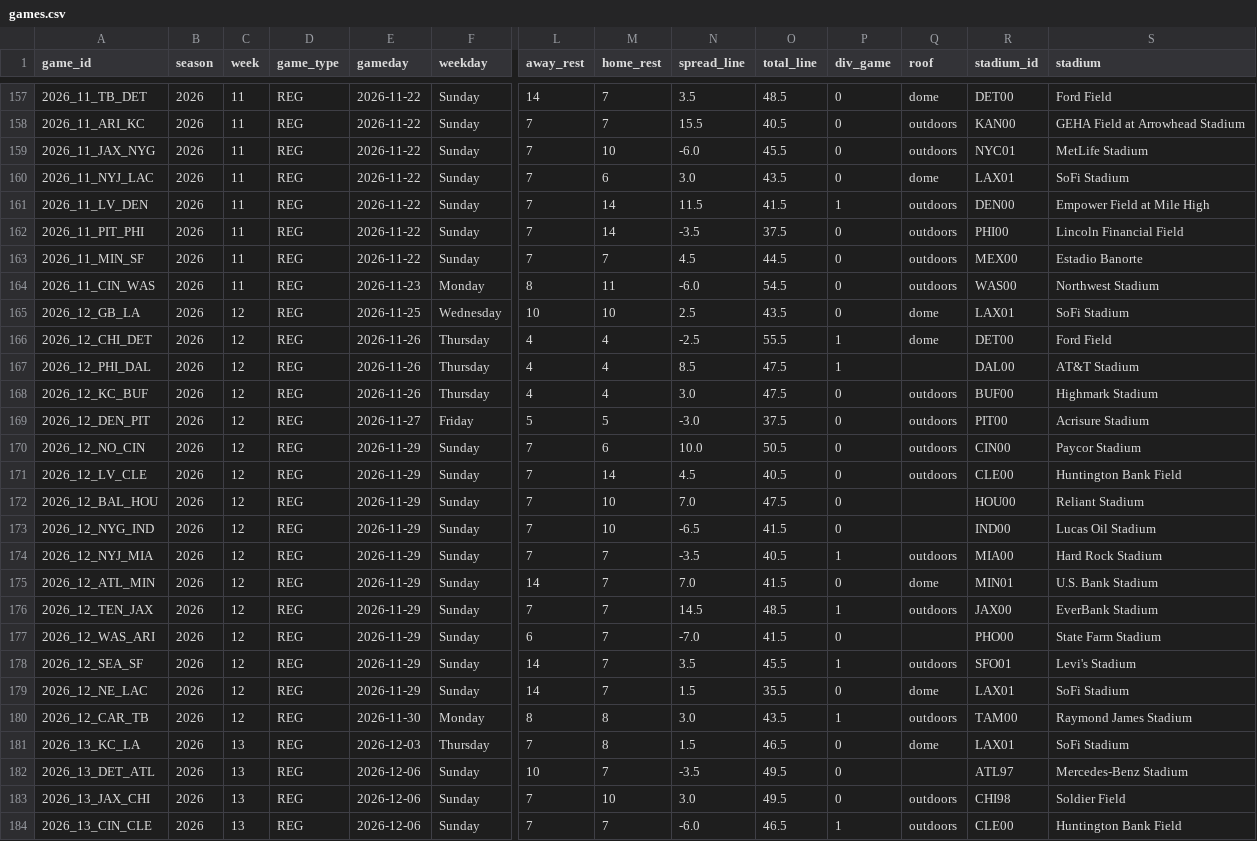
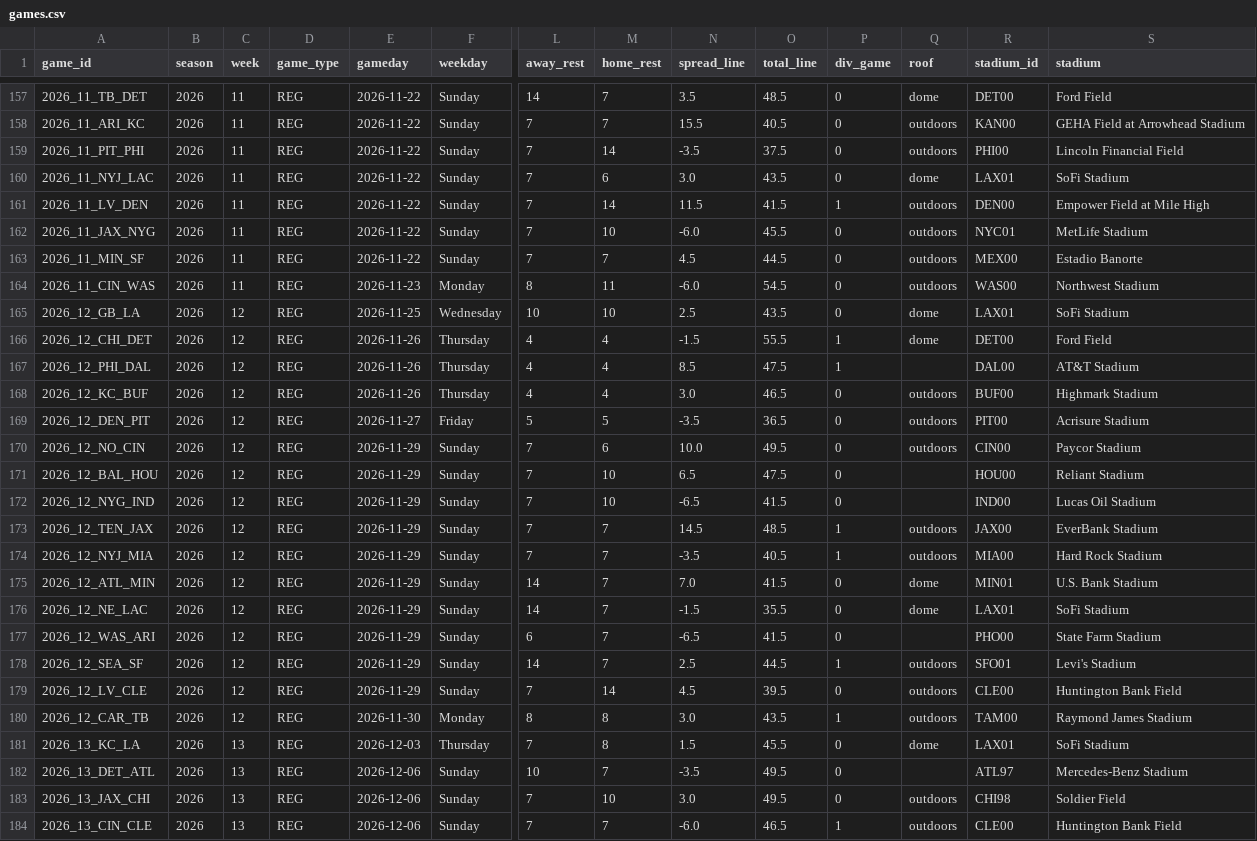
Before and after one commit to bmillercreates/The-Prop-Exchange, a CSV file: data/stats/games.csv, drawn as a sheet; only a part is shown, gaps mark what is left out; removed rows and columns are numbered as before the commit, all else as after; rows hold the shown columns only; the diff covers the shown part only; the diff names each change by its address in the sheet, - before the commit and + after, or states it on an @@ line.

```diff
--- a/data/stats/games.csv
+++ b/data/stats/games.csv
@@ row 162 moved to row 159: 2026_11_PIT_PHI @@
@@ row 159 moved to row 162: 2026_11_JAX_NYG @@
-N166 (spread_line): -2.5
+N166 (spread_line): -1.5
-O168 (total_line): 47.5
+O168 (total_line): 46.5
-N169 (spread_line): -3.0
+N169 (spread_line): -3.5
-O169 (total_line): 37.5
+O169 (total_line): 36.5
-O170 (total_line): 50.5
+O170 (total_line): 49.5
-row 171: 2026_12_LV_CLE | 2026 | 12 | REG | 2026-11-29 | Sunday | 7 | 14 | 4.5 | 40.5 | 0 | outdoors | CLE00 | Huntington Bank Field
-N171 (spread_line): 7.0
+N171 (spread_line): 6.5
@@ row 176 moved to row 173: 2026_12_TEN_JAX @@
+row 176: 2026_12_NE_LAC | 2026 | 12 | REG | 2026-11-29 | Sunday | 14 | 7 | -1.5 | 35.5 | 0 | dome | LAX01 | SoFi Stadium
-N177 (spread_line): -7.0
+N177 (spread_line): -6.5
-N178 (spread_line): 3.5
+N178 (spread_line): 2.5
-O178 (total_line): 45.5
+O178 (total_line): 44.5
-row 179: 2026_12_NE_LAC | 2026 | 12 | REG | 2026-11-29 | Sunday | 14 | 7 | 1.5 | 35.5 | 0 | dome | LAX01 | SoFi Stadium
+row 179: 2026_12_LV_CLE | 2026 | 12 | REG | 2026-11-29 | Sunday | 7 | 14 | 4.5 | 39.5 | 0 | outdoors | CLE00 | Huntington Bank Field
-O181 (total_line): 46.5
+O181 (total_line): 45.5
```
Also changed, not shown: 1 moved row and 3 edited cells elsewhere in this file, data/injuries.csv, data/stats/player_games.csv, 22 other files.
